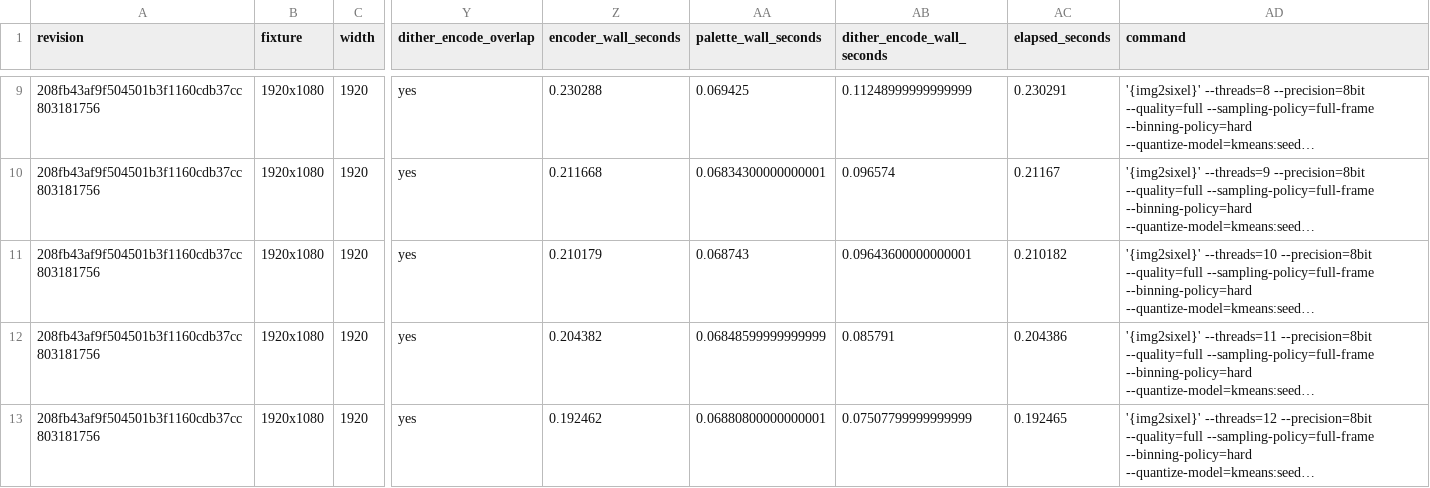
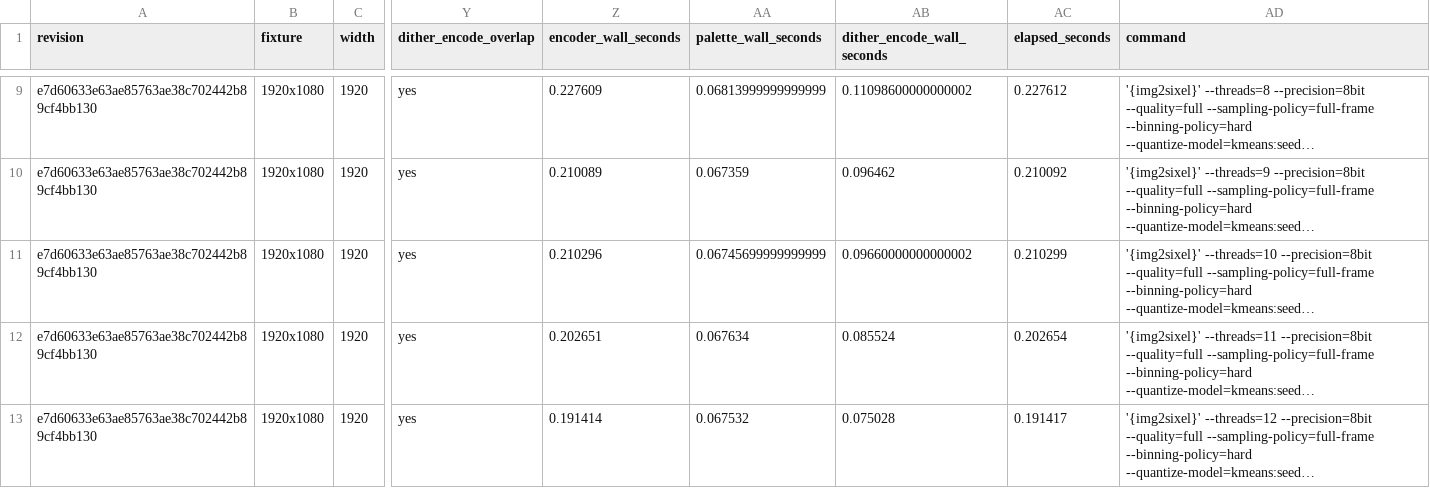
Before and after one commit to saitoha/libsixel, a CSV file: docs/threading/measurements/thread-budget.csv, drawn as a sheet; only a part is shown, gaps mark what is left out; long unchanged cells end in …; the diff covers the shown part only; the diff names each change by its address in the sheet, - before the commit and + after, or states it on an @@ line.

```diff
--- a/docs/threading/measurements/thread-budget.csv
+++ b/docs/threading/measurements/thread-budget.csv
-A9:A13 (revision): 208fb43af9f504501b3f1160cdb37cc803181756
+A9:A13 (revision): e7d60633e63ae85763ae38c702442b89cf4bb130
-Z9 (encoder_wall_seconds): 0.230288
+Z9 (encoder_wall_seconds): 0.227609
-AA9 (palette_wall_seconds): 0.069425
+AA9 (palette_wall_seconds): 0.06813999999999999
-AB9 (dither_encode_wall_seconds): 0.11248999999999999
+AB9 (dither_encode_wall_seconds): 0.11098600000000002
-AC9 (elapsed_seconds): 0.230291
+AC9 (elapsed_seconds): 0.227612
-Z10 (encoder_wall_seconds): 0.211668
+Z10 (encoder_wall_seconds): 0.210089
-AA10 (palette_wall_seconds): 0.06834300000000001
+AA10 (palette_wall_seconds): 0.067359
-AB10 (dither_encode_wall_seconds): 0.096574
+AB10 (dither_encode_wall_seconds): 0.096462
-AC10 (elapsed_seconds): 0.21167
+AC10 (elapsed_seconds): 0.210092
-Z11 (encoder_wall_seconds): 0.210179
+Z11 (encoder_wall_seconds): 0.210296
-AA11 (palette_wall_seconds): 0.068743
+AA11 (palette_wall_seconds): 0.06745699999999999
-AB11 (dither_encode_wall_seconds): 0.09643600000000001
+AB11 (dither_encode_wall_seconds): 0.09660000000000002
-AC11 (elapsed_seconds): 0.210182
+AC11 (elapsed_seconds): 0.210299
-Z12 (encoder_wall_seconds): 0.204382
+Z12 (encoder_wall_seconds): 0.202651
-AA12 (palette_wall_seconds): 0.06848599999999999
+AA12 (palette_wall_seconds): 0.067634
-AB12 (dither_encode_wall_seconds): 0.085791
+AB12 (dither_encode_wall_seconds): 0.085524
-AC12 (elapsed_seconds): 0.204386
+AC12 (elapsed_seconds): 0.202654
-Z13 (encoder_wall_seconds): 0.192462
+Z13 (encoder_wall_seconds): 0.191414
-AA13 (palette_wall_seconds): 0.06880800000000001
+AA13 (palette_wall_seconds): 0.067532
-AB13 (dither_encode_wall_seconds): 0.07507799999999999
+AB13 (dither_encode_wall_seconds): 0.075028
-AC13 (elapsed_seconds): 0.192465
+AC13 (elapsed_seconds): 0.191417
```
Also changed, not shown: 35 edited cells elsewhere in this file, docs/threading/measurements/decoder-size-comparison.csv, docs/threading/measurements/decoder-thread-scaling.csv, 17 other files.
